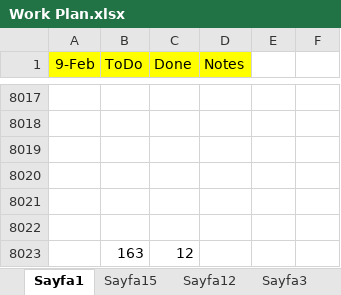
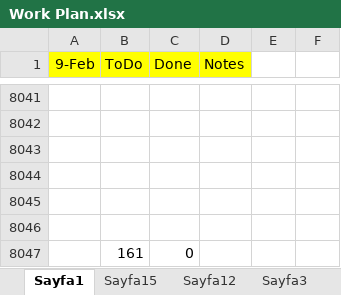
Before and after one commit to ufukcbicici/phd_work, an Excel workbook: Work Plan.xlsx, sheet Sayfa1, drawn as a sheet; only a part is shown, gaps mark what is left out; values as stored, in another font and other column widths than the file's, no borders; charts and pictures not drawn; removed rows and columns are numbered as before the commit, all else as after; the diff covers the shown part only; the diff names each change by its address in the sheet, - before the commit and + after, or states it on an @@ line.

```diff
--- a/Work Plan.xlsx (sheet Sayfa1)
+++ b/Work Plan.xlsx (sheet Sayfa1)
-row 8023:  | 163 | 12
+row 8047:  | 161 | 0
```
Also changed, not shown: 24 added rows elsewhere in this sheet, 3 other files.
